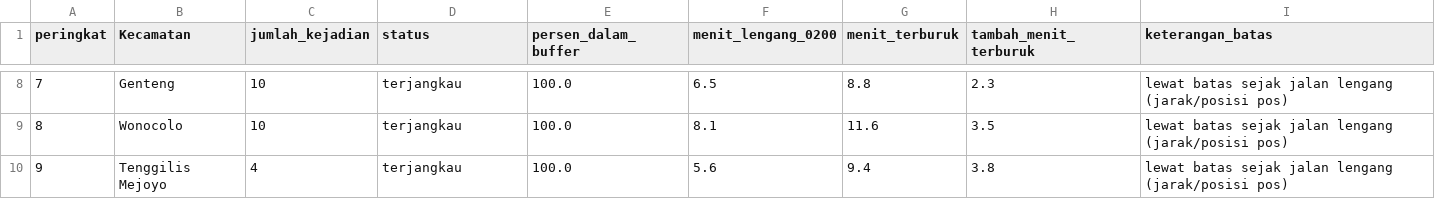
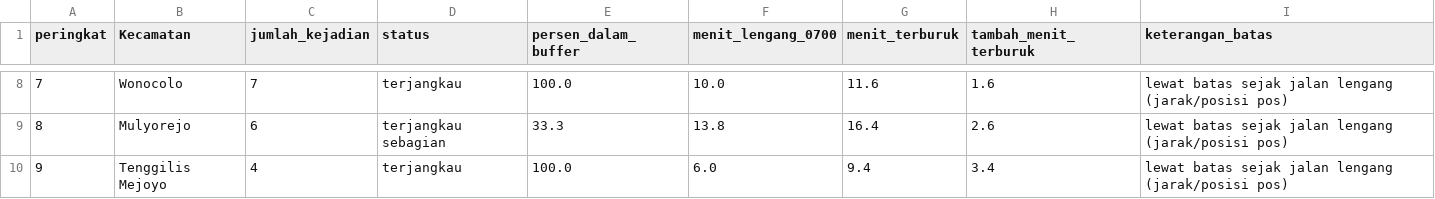
Before and after one commit to Sean-230/Comgraph_AFL2, a CSV file: output/prioritas_pos_baru.csv, drawn as a sheet; only a part is shown, gaps mark what is left out; the diff covers the shown part only.

```diff
--- a/output/prioritas_pos_baru.csv
+++ b/output/prioritas_pos_baru.csv
@@ -1 +1 @@
-peringkat,Kecamatan,jumlah_kejadian,status,persen_dalam_buffer,menit_lengang_0200,menit_terburuk,tambah_menit_terburuk,keterangan_batas
+peringkat,Kecamatan,jumlah_kejadian,status,persen_dalam_buffer,menit_lengang_0700,menit_terburuk,tambah_menit_terburuk,keterangan_batas
@@ -8,3 +8,3 @@ peringkat,Kecamatan,jumlah_kejadian,status,persen_dalam_buffer,menit_lengang_020
-7,Genteng,10,terjangkau,100.0,6.5,8.8,2.3,lewat batas sejak jalan lengang (jarak/posisi pos)
-8,Wonocolo,10,terjangkau,100.0,8.1,11.6,3.5,lewat batas sejak jalan lengang (jarak/posisi pos)
-9,Tenggilis Mejoyo,4,terjangkau,100.0,5.6,9.4,3.8,lewat batas sejak jalan lengang (jarak/posisi pos)
+7,Wonocolo,7,terjangkau,100.0,10.0,11.6,1.6,lewat batas sejak jalan lengang (jarak/posisi pos)
+8,Mulyorejo,6,terjangkau sebagian,33.3,13.8,16.4,2.6,lewat batas sejak jalan lengang (jarak/posisi pos)
+9,Tenggilis Mejoyo,4,terjangkau,100.0,6.0,9.4,3.4,lewat batas sejak jalan lengang (jarak/posisi pos)
```
Also changed, not shown: 32 edited cells elsewhere in this file, output/cakupan_titik_2026.csv, output/ringkasan_per_kecamatan.csv, 12 other files.
